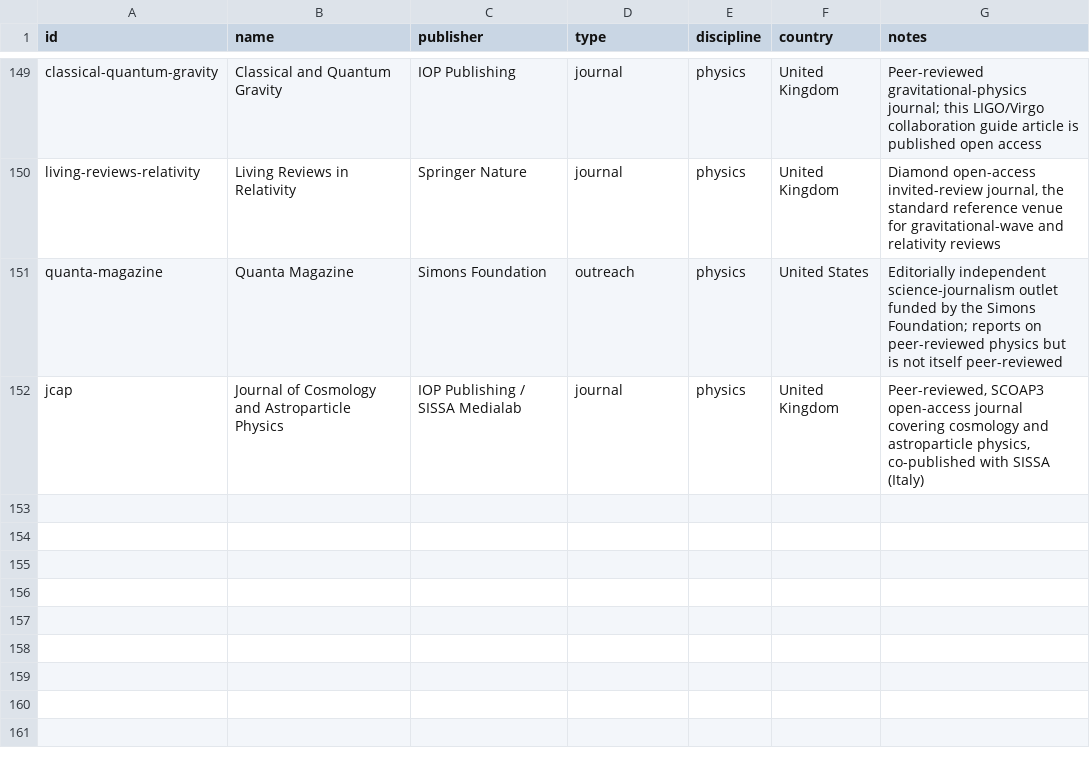
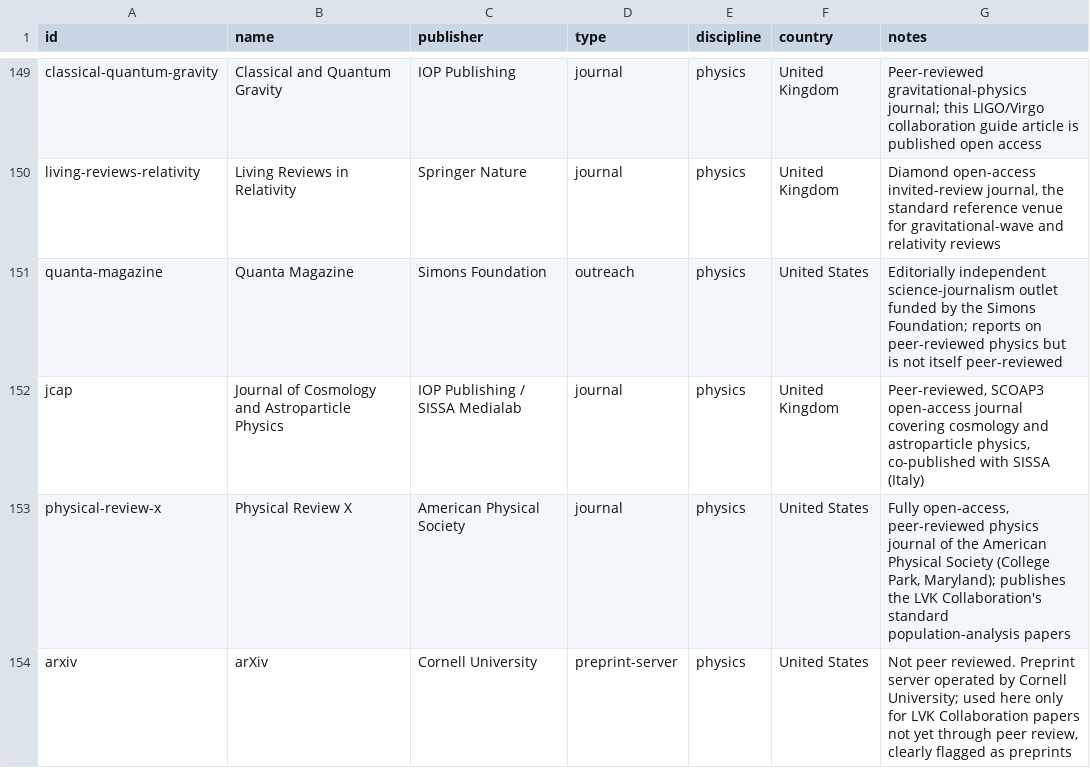
Before and after one commit to Kamaya22/recherche-hebdo, a CSV file: data/registry.csv, drawn as a sheet; only a part is shown, gaps mark what is left out; the diff names each change by its address in the sheet, - before the commit and + after, or states it on an @@ line.

```diff
--- a/data/registry.csv
+++ b/data/registry.csv
+row 153: physical-review-x | Physical Review X | American Physical Society | journal | physics | United States | Fully open-access, peer-reviewed physics journal of the American Physical Society (College Park, Maryland); publishes the LVK Collaboration's standard population-analysis papers
+row 154: arxiv | arXiv | Cornell University | preprint-server | physics | United States | Not peer reviewed. Preprint server operated by Cornell University; used here only for LVK Collaboration papers not yet through peer review, clearly flagged as preprints
```
Also changed, not shown: 2 other files.
